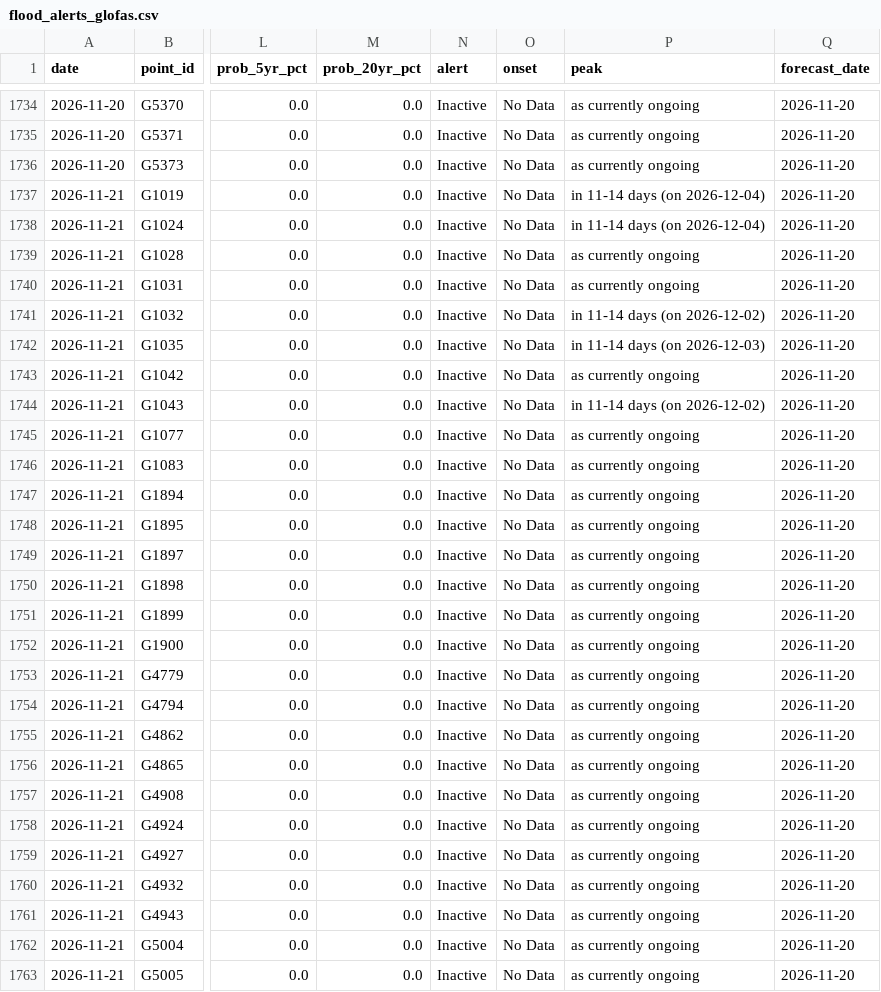
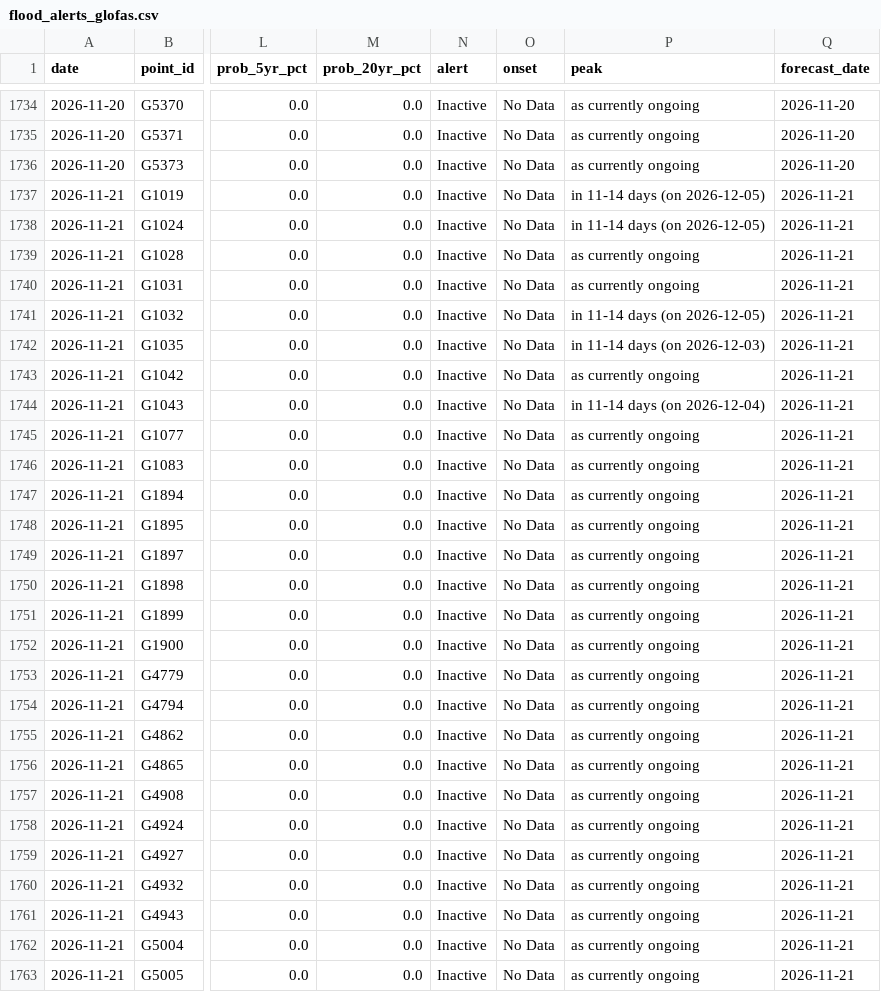
Before and after one commit to LordAsh001/LordAsh001.github.io, a CSV file: water-atlas/archive/flood_alerts_glofas.csv, drawn as a sheet; only a part is shown, gaps mark what is left out; the diff covers the shown part only; the diff names each change by its address in the sheet, - before the commit and + after, or states it on an @@ line.

```diff
--- a/water-atlas/archive/flood_alerts_glofas.csv
+++ b/water-atlas/archive/flood_alerts_glofas.csv
-P1737:P1738 (peak): in 11-14 days (on 2026-12-04)
+P1737:P1738 (peak): in 11-14 days (on 2026-12-05)
-Q1737:Q1763 (forecast_date): 2026-11-20
+Q1737:Q1763 (forecast_date): 2026-11-21
-P1741 (peak): in 11-14 days (on 2026-12-02)
+P1741 (peak): in 11-14 days (on 2026-12-05)
-P1744 (peak): in 11-14 days (on 2026-12-02)
+P1744 (peak): in 11-14 days (on 2026-12-04)
```
Also changed, not shown: 15 edited cells elsewhere in this file, water-atlas/archive/river_forecasts_geoglows.csv, 2 other files.
